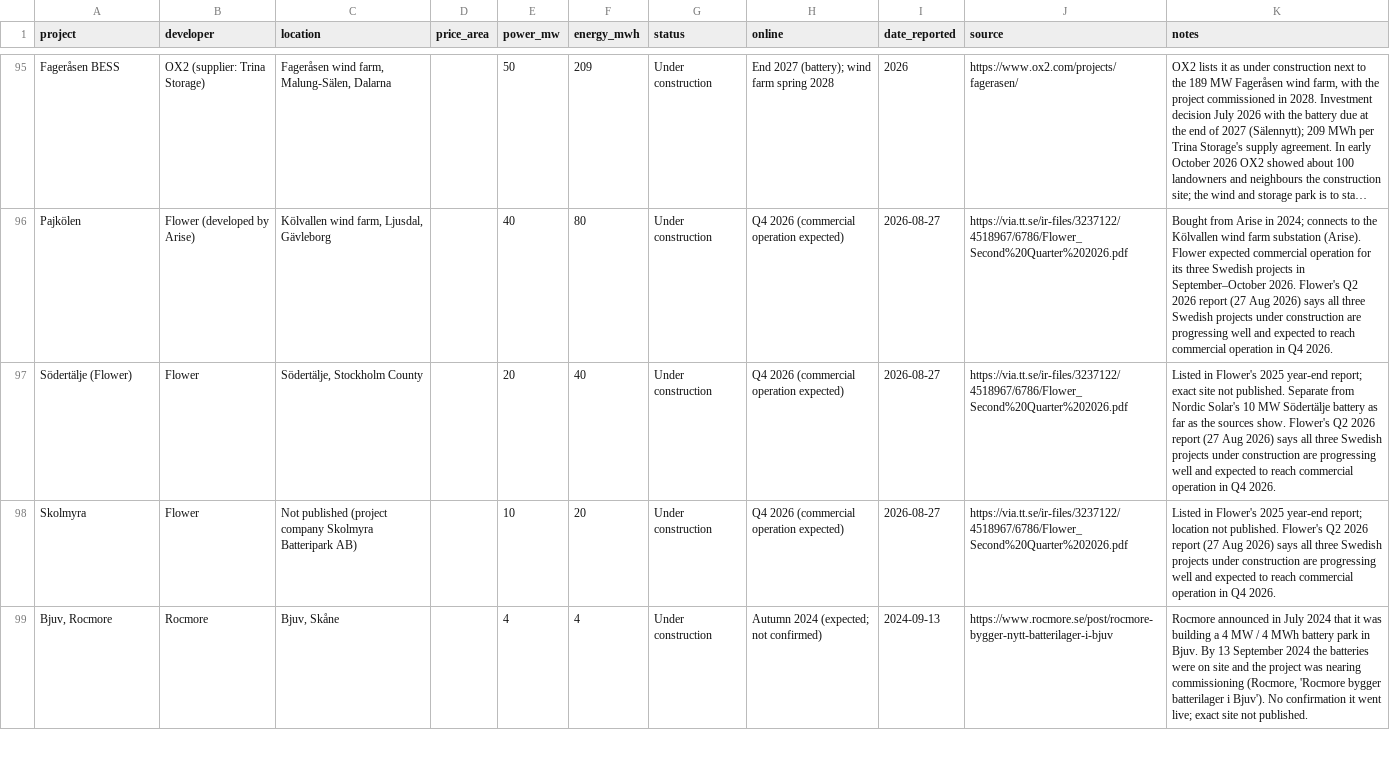
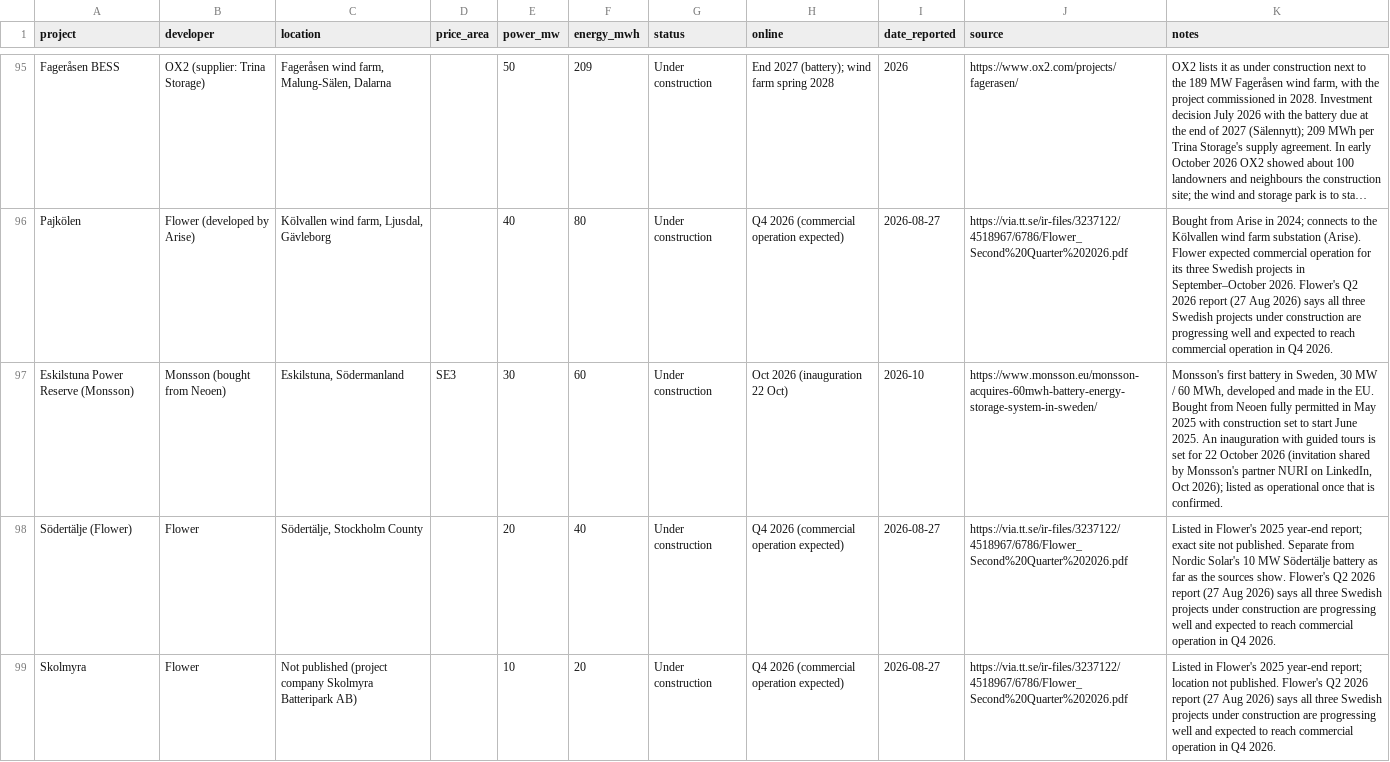
Before and after one commit to andreasn/batterier, a CSV file: data/projects.csv, drawn as a sheet; only a part is shown, gaps mark what is left out; the shorter side is filled out with more unchanged rows; long unchanged cells end in …; the diff covers the shown part only; the diff names each change by its address in the sheet, - before the commit and + after, or states it on an @@ line.

```diff
--- a/data/projects.csv
+++ b/data/projects.csv
+row 97: Eskilstuna Power Reserve (Monsson) | Monsson (bought from Neoen) | Eskilstuna, Södermanland | SE3 | 30 | 60 | Under construction | Oct 2026 (inauguration 22 Oct) | 2026-10 | https://www.monsson.eu/monsson-acquires-60mwh-battery-energy-storage-system-in-sweden/ | Monsson's first battery in Sweden, 30 MW / 60 MWh, developed and made in the EU. Bought from Neoen fully permitted in May 2025 with construction set to start June 2025. An inauguration with guided tours is set for 22 October 2026 (invitation shared by Monsson's partner NURI on LinkedIn, Oct 2026); listed as operational once that is confirmed.
```
Also changed, not shown: 1 removed row elsewhere in this file, 1 other file.
